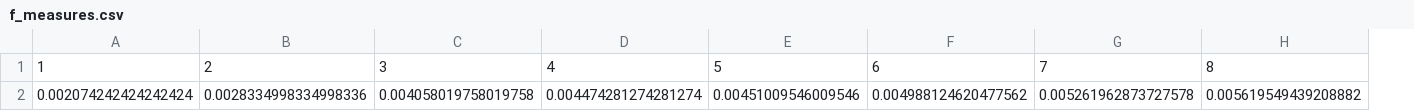
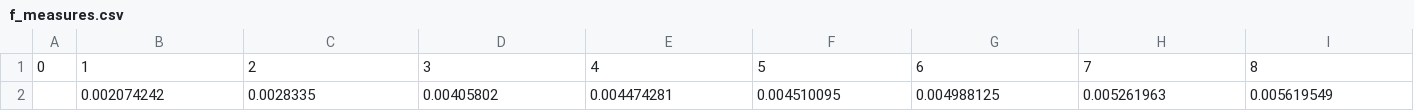
Before and after one commit to yukkyo/ResearchSource, a CSV file: 27_NicoNico/f_measures.csv, drawn as a sheet; only a part is shown; removed rows and columns are numbered as before the commit, all else as after; rows hold the shown columns only; the diff names each change by its address in the sheet, - before the commit and + after, or states it on an @@ line.

```diff
--- a/27_NicoNico/f_measures.csv
+++ b/27_NicoNico/f_measures.csv
+column A, row 1: 0
-row 2: 0.002074242424242424 | 0.0028334998334998336 | 0.004058019758019758 | 0.004474281274281274 | 0.00451009546009546 | 0.004988124620477562 | 0.005261962873727578 | 0.005619549439208882
+row 2:  | 0.002074242 | 0.0028335 | 0.00405802 | 0.004474281 | 0.004510095 | 0.004988125 | 0.005261963 | 0.005619549
```
Also changed, not shown: 27_NicoNico/perps.csv.
